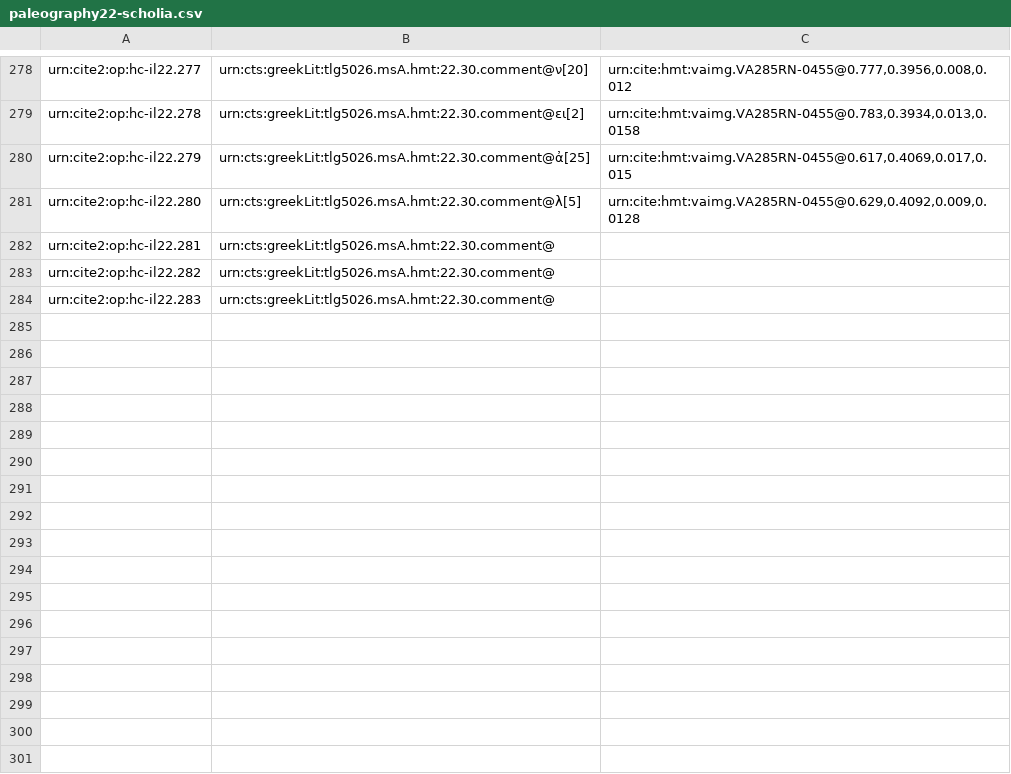
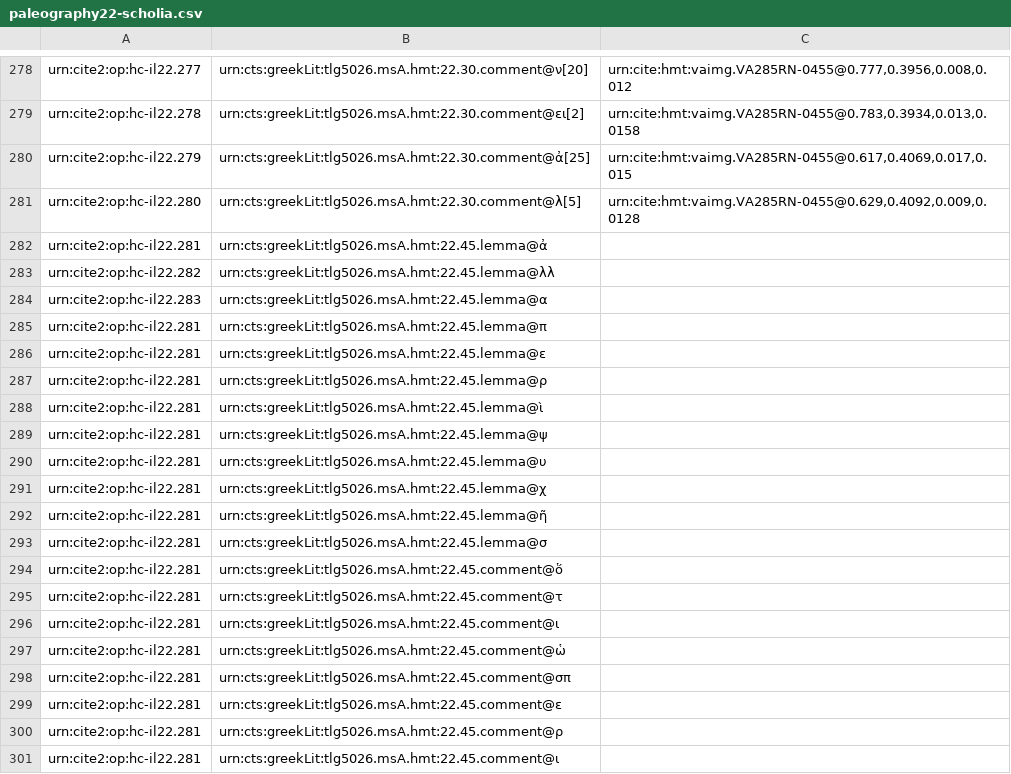
Before and after one commit to hmteditors/closed-hmt-22, a CSV file: collections/paleography22-scholia.csv, drawn as a sheet; only a part is shown, gaps mark what is left out; the diff covers the shown part only.

Commit message:
258v

```diff
--- a/collections/paleography22-scholia.csv
+++ b/collections/paleography22-scholia.csv
@@ -281,4 +281,21 @@ urn:cite2:op:hc-il22.279,urn:cts:greekLit:tlg5026.msA.hmt:22.30.comment@ἀ[25],
 urn:cite2:op:hc-il22.280,urn:cts:greekLit:tlg5026.msA.hmt:22.30.comment@λ[5],"urn:cite:hmt:vaimg.VA285RN-0455@0.629,0.4092,0.009,0.0128",
-urn:cite2:op:hc-il22.281,urn:cts:greekLit:tlg5026.msA.hmt:22.30.comment@,"",
-urn:cite2:op:hc-il22.282,urn:cts:greekLit:tlg5026.msA.hmt:22.30.comment@,"",
-urn:cite2:op:hc-il22.283,urn:cts:greekLit:tlg5026.msA.hmt:22.30.comment@,"",
+urn:cite2:op:hc-il22.281,urn:cts:greekLit:tlg5026.msA.hmt:22.45.lemma@ἀ,"",
+urn:cite2:op:hc-il22.282,urn:cts:greekLit:tlg5026.msA.hmt:22.45.lemma@λλ,"",
+urn:cite2:op:hc-il22.283,urn:cts:greekLit:tlg5026.msA.hmt:22.45.lemma@α,"",
+urn:cite2:op:hc-il22.281,urn:cts:greekLit:tlg5026.msA.hmt:22.45.lemma@π,"",
+urn:cite2:op:hc-il22.281,urn:cts:greekLit:tlg5026.msA.hmt:22.45.lemma@ε,"",
+urn:cite2:op:hc-il22.281,urn:cts:greekLit:tlg5026.msA.hmt:22.45.lemma@ρ,"",
+urn:cite2:op:hc-il22.281,urn:cts:greekLit:tlg5026.msA.hmt:22.45.lemma@ὶ,"",
+urn:cite2:op:hc-il22.281,urn:cts:greekLit:tlg5026.msA.hmt:22.45.lemma@ψ,"",
+urn:cite2:op:hc-il22.281,urn:cts:greekLit:tlg5026.msA.hmt:22.45.lemma@υ,"",
+urn:cite2:op:hc-il22.281,urn:cts:greekLit:tlg5026.msA.hmt:22.45.lemma@χ,"",
+urn:cite2:op:hc-il22.281,urn:cts:greekLit:tlg5026.msA.hmt:22.45.lemma@ῆ,"",
+urn:cite2:op:hc-il22.281,urn:cts:greekLit:tlg5026.msA.hmt:22.45.lemma@σ,"",
+urn:cite2:op:hc-il22.281,urn:cts:greekLit:tlg5026.msA.hmt:22.45.comment@ὅ,"",
+urn:cite2:op:hc-il22.281,urn:cts:greekLit:tlg5026.msA.hmt:22.45.comment@τ,"",
+urn:cite2:op:hc-il22.281,urn:cts:greekLit:tlg5026.msA.hmt:22.45.comment@ι,"",
+urn:cite2:op:hc-il22.281,urn:cts:greekLit:tlg5026.msA.hmt:22.45.comment@ὡ,"",
+urn:cite2:op:hc-il22.281,urn:cts:greekLit:tlg5026.msA.hmt:22.45.comment@σπ,"",
+urn:cite2:op:hc-il22.281,urn:cts:greekLit:tlg5026.msA.hmt:22.45.comment@ε,"",
+urn:cite2:op:hc-il22.281,urn:cts:greekLit:tlg5026.msA.hmt:22.45.comment@ρ,"",
+urn:cite2:op:hc-il22.281,urn:cts:greekLit:tlg5026.msA.hmt:22.45.comment@ι,"",
```
Also changed, not shown: 20 added rows elsewhere in this file.
